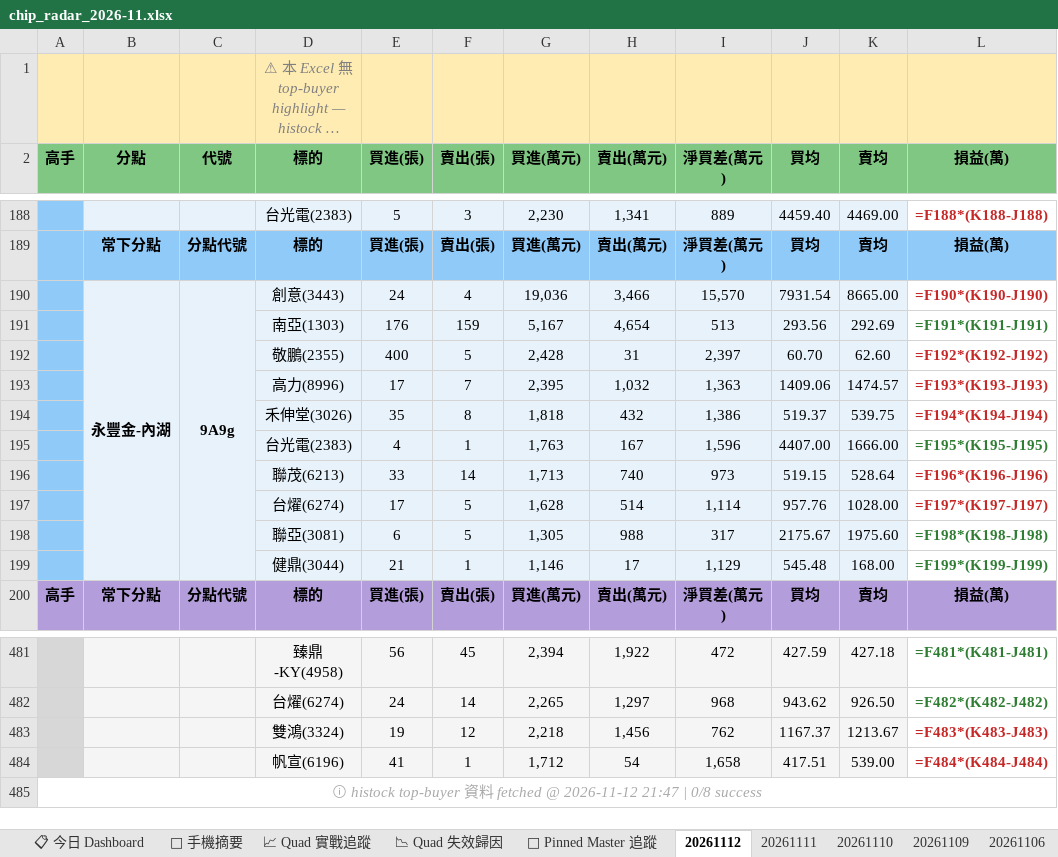
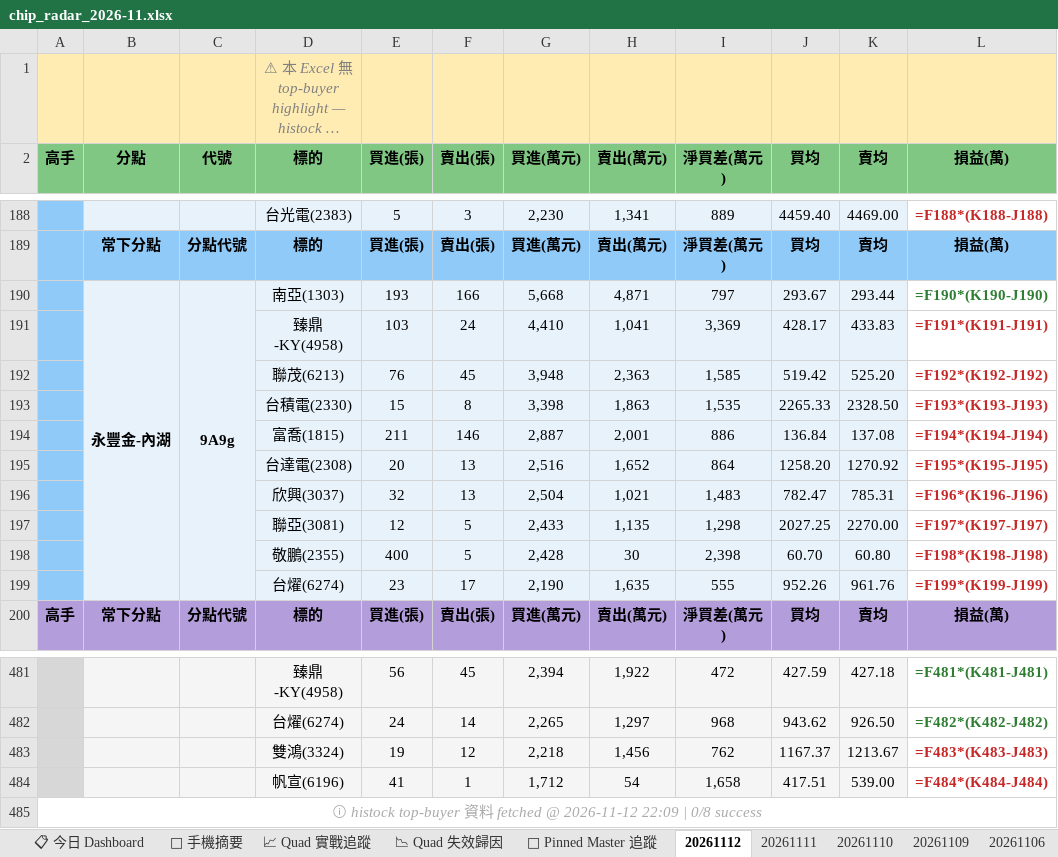
Before and after one commit to EdwardYY1224/CHIP_RADAR_TW, an Excel workbook: data/reports/chip_radar_2026-11.xlsx, sheet 20261112, drawn as a sheet; only a part is shown, gaps mark what is left out; long unchanged cells end in …; values as stored, in another font and other column widths than the file's, no borders; formulas without a stored value are shown as written; removed rows and columns are numbered as before the commit, all else as after; the diff names each change by its address in the sheet, - before the commit and + after, or states it on an @@ line.

```diff
--- a/data/reports/chip_radar_2026-11.xlsx (sheet 20261112)
+++ b/data/reports/chip_radar_2026-11.xlsx (sheet 20261112)
-row 190:  | 永豐金-內湖 | 9A9g | 創意(3443) | 24 | 4 | 19,036 | 3,466 | 15,570 | 7931.54 | 8665.00 | =F190*(K190-J190)
-row 191:  |  |  | 南亞(1303) | 176 | 159 | 5,167 | 4,654 | 513 | 293.56 | 292.69 | =F191*(K191-J191)
+row 190:  | 永豐金-內湖 | 9A9g | 南亞(1303) | 193 | 166 | 5,668 | 4,871 | 797 | 293.67 | 293.44 | =F190*(K190-J190)
+row 191:  |  |  | 臻鼎-KY(4958) | 103 | 24 | 4,410 | 1,041 | 3,369 | 428.17 | 433.83 | =F191*(K191-J191)
+row 192:  |  |  | 聯茂(6213) | 76 | 45 | 3,948 | 2,363 | 1,585 | 519.42 | 525.20 | =F192*(K192-J192)
+row 193:  |  |  | 台積電(2330) | 15 | 8 | 3,398 | 1,863 | 1,535 | 2265.33 | 2328.50 | =F193*(K193-J193)
+row 194:  |  |  | 富喬(1815) | 211 | 146 | 2,887 | 2,001 | 886 | 136.84 | 137.08 | =F194*(K194-J194)
+row 195:  |  |  | 台達電(2308) | 20 | 13 | 2,516 | 1,652 | 864 | 1258.20 | 1270.92 | =F195*(K195-J195)
+row 196:  |  |  | 欣興(3037) | 32 | 13 | 2,504 | 1,021 | 1,483 | 782.47 | 785.31 | =F196*(K196-J196)
+row 197:  |  |  | 聯亞(3081) | 12 | 5 | 2,433 | 1,135 | 1,298 | 2027.25 | 2270.00 | =F197*(K197-J197)
-H198 (賣出(萬元)): 31
+H198 (賣出(萬元)): 30
-I198 (淨買差(萬元)): 2,397
+I198 (淨買差(萬元)): 2,398
-K198 (賣均): 62.60
+K198 (賣均): 60.80
-L198 (損益(萬)): =F192*(K192-J192)
+L198 (損益(萬)): =F198*(K198-J198)
-row 193:  |  |  | 高力(8996) | 17 | 7 | 2,395 | 1,032 | 1,363 | 1409.06 | 1474.57 | =F193*(K193-J193)
-row 194:  |  |  | 禾伸堂(3026) | 35 | 8 | 1,818 | 432 | 1,386 | 519.37 | 539.75 | =F194*(K194-J194)
-row 195:  |  |  | 台光電(2383) | 4 | 1 | 1,763 | 167 | 1,596 | 4407.00 | 1666.00 | =F195*(K195-J195)
-row 196:  |  |  | 聯茂(6213) | 33 | 14 | 1,713 | 740 | 973 | 519.15 | 528.64 | =F196*(K196-J196)
-row 197:  |  |  | 台燿(6274) | 17 | 5 | 1,628 | 514 | 1,114 | 957.76 | 1028.00 | =F197*(K197-J197)
-row 198:  |  |  | 聯亞(3081) | 6 | 5 | 1,305 | 988 | 317 | 2175.67 | 1975.60 | =F198*(K198-J198)
-row 199:  |  |  | 健鼎(3044) | 21 | 1 | 1,146 | 17 | 1,129 | 545.48 | 168.00 | =F199*(K199-J199)
+row 199:  |  |  | 台燿(6274) | 23 | 17 | 2,190 | 1,635 | 555 | 952.26 | 961.76 | =F199*(K199-J199)
-A485 (高手): …@ 2026-11-12 21:47 | 0/8…
+A485 (高手): …@ 2026-11-12 22:09 | 0/8…
```
Also changed, not shown: sheet 📋 今日 Dashboard, sheet 📱 手機摘要, data/reports/latest.xlsx, 19 other files.
